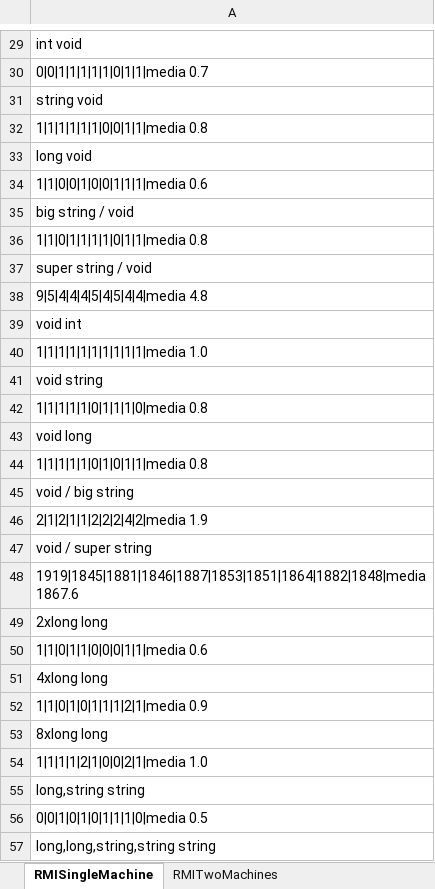
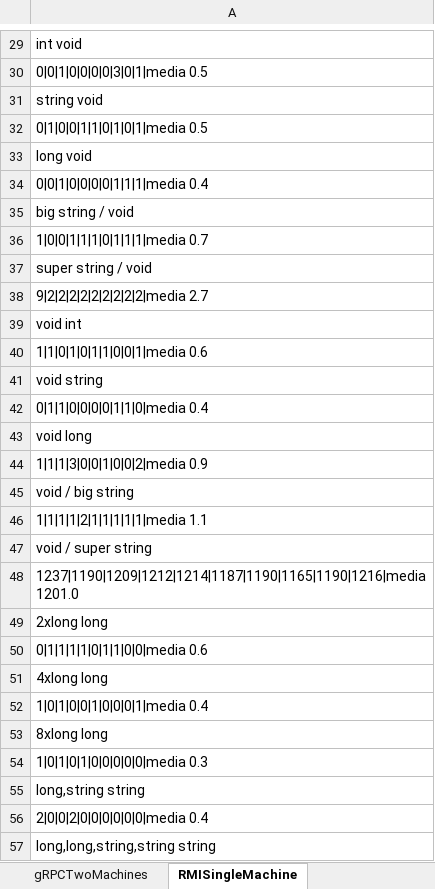
Before and after one commit to camilafaria/SD2018, an Excel workbook: Resultados.xlsx, sheet RMISingleMachine, drawn as a sheet; only a part is shown, gaps mark what is left out; values as stored, in another font and other column widths than the file's, no borders; the diff covers the shown part only; the diff names each change by its address in the sheet, - before the commit and + after, or states it on an @@ line.

```diff
--- a/Resultados.xlsx (sheet RMISingleMachine)
+++ b/Resultados.xlsx (sheet RMISingleMachine)
+sheet tab: gRPCTwoMachines
-A30: 0|0|1|1|1|1|1|0|1|1|media 0.7
+A30: 0|0|1|0|0|0|0|3|0|1|media 0.5
-A32: 1|1|1|1|1|1|0|0|1|1|media 0.8
+A32: 0|1|0|0|1|1|0|1|0|1|media 0.5
-A34: 1|1|0|0|1|0|0|1|1|1|media 0.6
+A34: 0|0|1|0|0|0|0|1|1|1|media 0.4
-A36: 1|1|0|1|1|1|1|0|1|1|media 0.8
+A36: 1|0|0|1|1|1|0|1|1|1|media 0.7
-A38: 9|5|4|4|4|5|4|5|4|4|media 4.8
+A38: 9|2|2|2|2|2|2|2|2|2|media 2.7
-A40: 1|1|1|1|1|1|1|1|1|1|media 1.0
+A40: 1|1|0|1|0|1|1|0|0|1|media 0.6
-A42: 1|1|1|1|1|0|1|1|1|0|media 0.8
+A42: 0|1|1|0|0|0|0|1|1|0|media 0.4
-A44: 1|1|1|1|1|0|1|0|1|1|media 0.8
+A44: 1|1|1|3|0|0|1|0|0|2|media 0.9
-A46: 2|1|2|1|1|2|2|2|4|2|media 1.9
+A46: 1|1|1|1|2|1|1|1|1|1|media 1.1
-A48: 1919|1845|1881|1846|1887|1853|1851|1864|1882|1848|media 1867.6
+A48: 1237|1190|1209|1212|1214|1187|1190|1165|1190|1216|media 1201.0
-A50: 1|1|0|1|1|0|0|0|1|1|media 0.6
+A50: 0|1|1|1|1|0|1|1|0|0|media 0.6
-A52: 1|1|0|1|0|1|1|1|2|1|media 0.9
+A52: 1|0|1|0|0|1|0|0|0|1|media 0.4
-A54: 1|1|1|1|2|1|0|0|2|1|media 1.0
+A54: 1|0|1|0|1|0|0|0|0|0|media 0.3
-A56: 0|0|1|0|1|0|1|1|1|0|media 0.5
+A56: 2|0|0|2|0|0|0|0|0|0|media 0.4
```
Also changed, not shown: 16 edited cells elsewhere in this sheet, other sheet tabs, charts or pictures, 36 other files.
